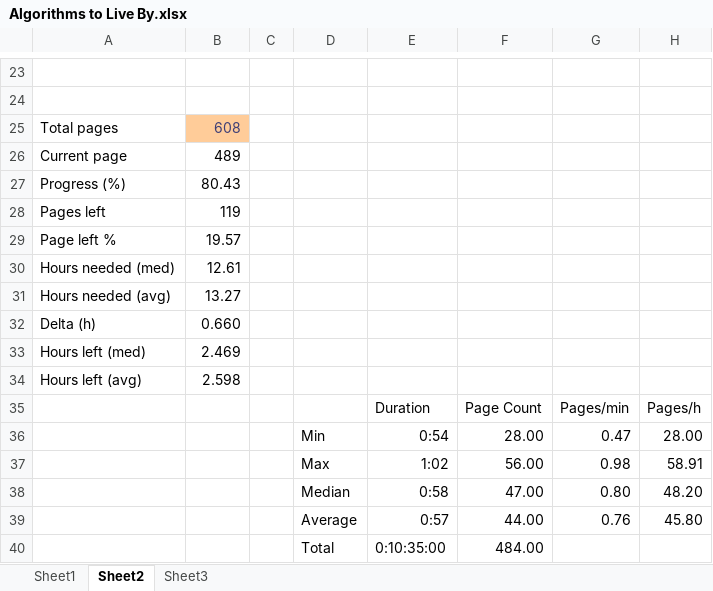
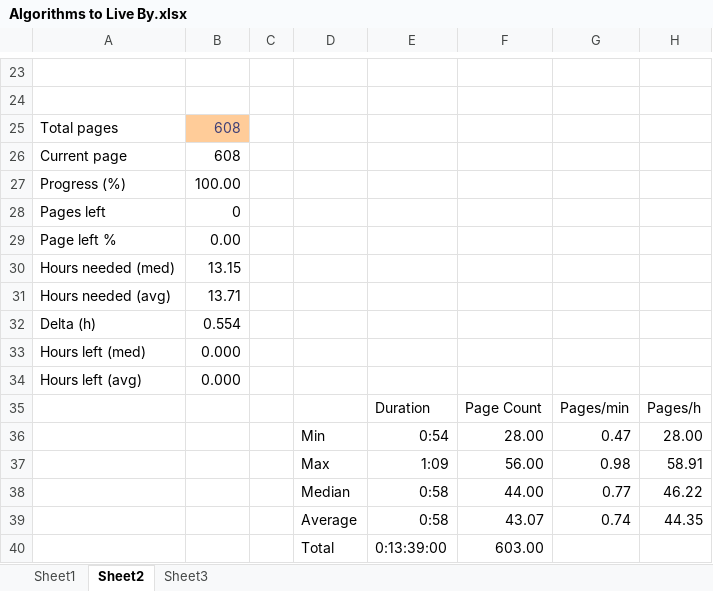
Before and after one commit to tomzx/book-reading-statistics, an Excel workbook: Algorithms to Live By.xlsx, sheet Sheet2, drawn as a sheet; only a part is shown, gaps mark what is left out; values as stored, in another font and other column widths than the file's, no borders; charts and pictures not drawn; removed rows and columns are numbered as before the commit, all else as after; the diff names each change by its address in the sheet, - before the commit and + after, or states it on an @@ line.

```diff
--- a/Algorithms to Live By.xlsx (sheet Sheet2)
+++ b/Algorithms to Live By.xlsx (sheet Sheet2)
-B26: 489
+B26: 608
-B27: 80.43
+B27: 100.00
-B28: 119
+B28: 0
-B29: 19.57
+B29: 0.00
-B30: 12.61
+B30: 13.15
-B31: 13.27
+B31: 13.71
-B32: 0.660
+B32: 0.554
-B33: 2.469
+B33: 0.000
-B34: 2.598
+B34: 0.000
-E37: 1:02
+E37: 1:09
-row 38:  |  |  | Median | 0:58 | 47.00 | 0.80 | 48.20
-row 39:  |  |  | Average | 0:57 | 44.00 | 0.76 | 45.80
-row 40:  |  |  | Total | 0:10:35:00 | 484.00
+row 38:  |  |  | Median | 0:58 | 44.00 | 0.77 | 46.22
+row 39:  |  |  | Average | 0:58 | 43.07 | 0.74 | 44.35
+row 40:  |  |  | Total | 0:13:39:00 | 603.00
```
Also changed, not shown: sheet Sheet1, charts or pictures, Principles of Computational Modelling in Neuroscience.xlsx, 1 other file.
